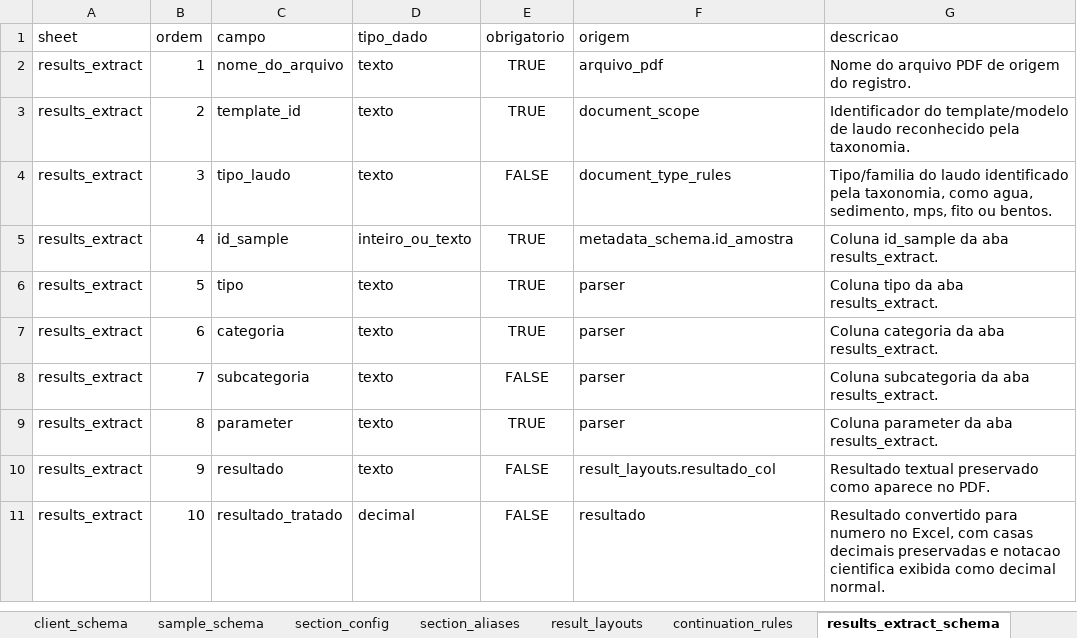
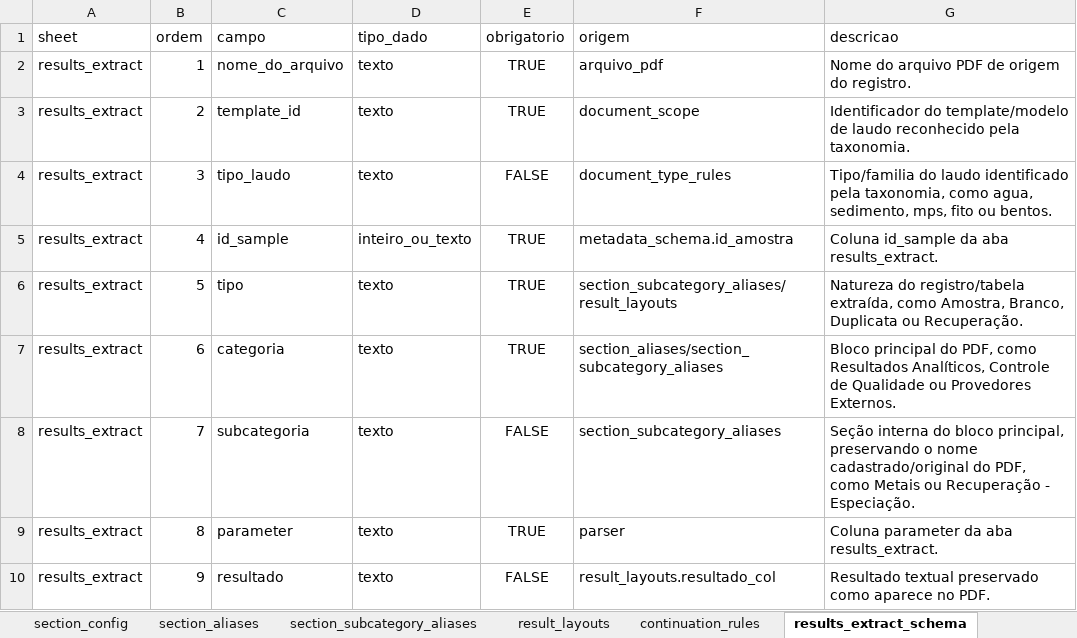
Before and after one commit to FranciscoAecom/harpia-pdf-extraction, an Excel workbook: config/taxonomy_config_v5.xlsx, sheet results_extract_schema, drawn as a sheet; only a part is shown; the shorter side is filled out with more unchanged rows; values as stored, in another font and other column widths than the file's, no borders; the diff names each change by its address in the sheet, - before the commit and + after, or states it on an @@ line.

Commit message:
Add taxonomy-driven section subcategory rules

```diff
--- a/config/taxonomy_config_v5.xlsx (sheet results_extract_schema)
+++ b/config/taxonomy_config_v5.xlsx (sheet results_extract_schema)
+sheet tab: section_subcategory_aliases
-F6 (origem): parser
+F6 (origem): section_subcategory_aliases/result_layouts
-G6 (descricao): Coluna tipo da aba results_extract.
+G6 (descricao): Natureza do registro/tabela extraída, como Amostra, Branco, Duplicata ou Recuperação.
-F7 (origem): parser
+F7 (origem): section_aliases/section_subcategory_aliases
-G7 (descricao): Coluna categoria da aba results_extract.
+G7 (descricao): Bloco principal do PDF, como Resultados Analíticos, Controle de Qualidade ou Provedores Externos.
-F8 (origem): parser
+F8 (origem): section_subcategory_aliases
-G8 (descricao): Coluna subcategoria da aba results_extract.
+G8 (descricao): Seção interna do bloco principal, preservando o nome cadastrado/original do PDF, como Metais ou Recuperação - Especiação.
```
Also changed, not shown: sheet section_aliases, 6 other files.
